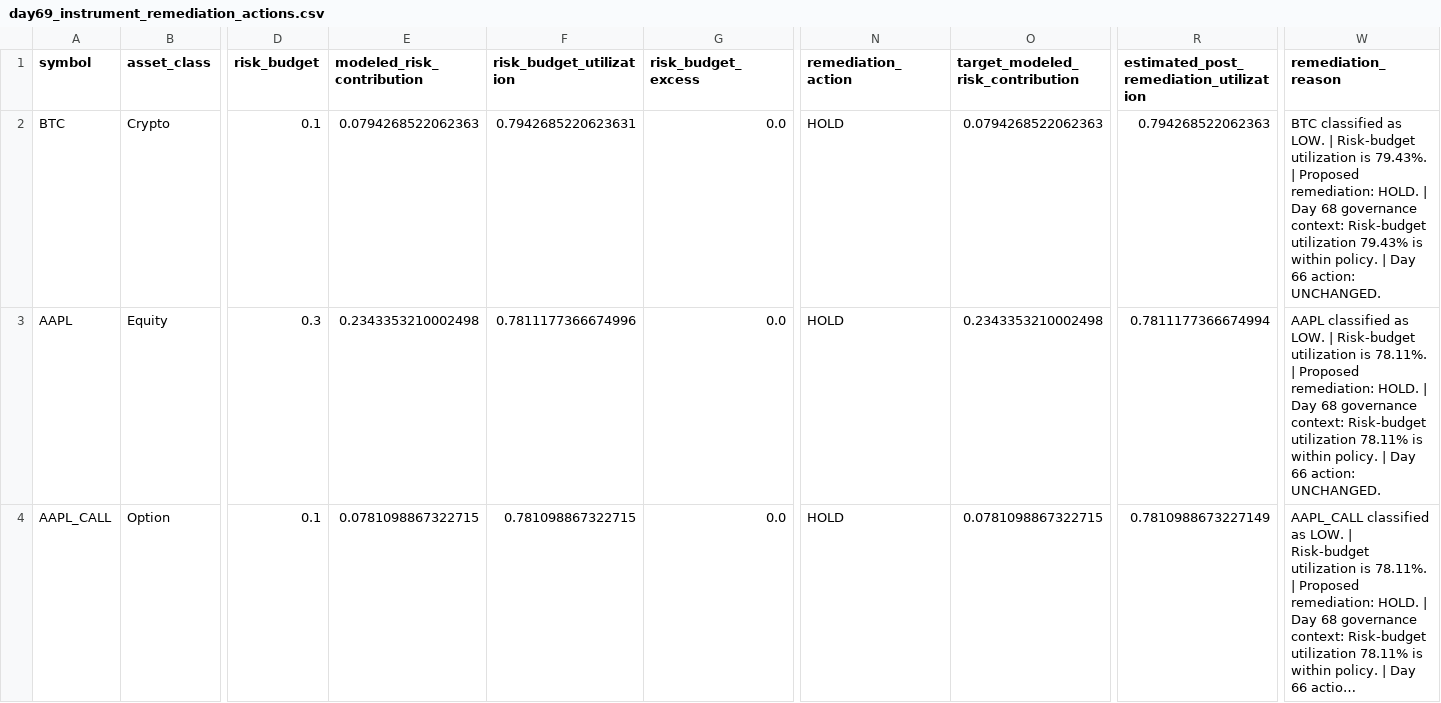
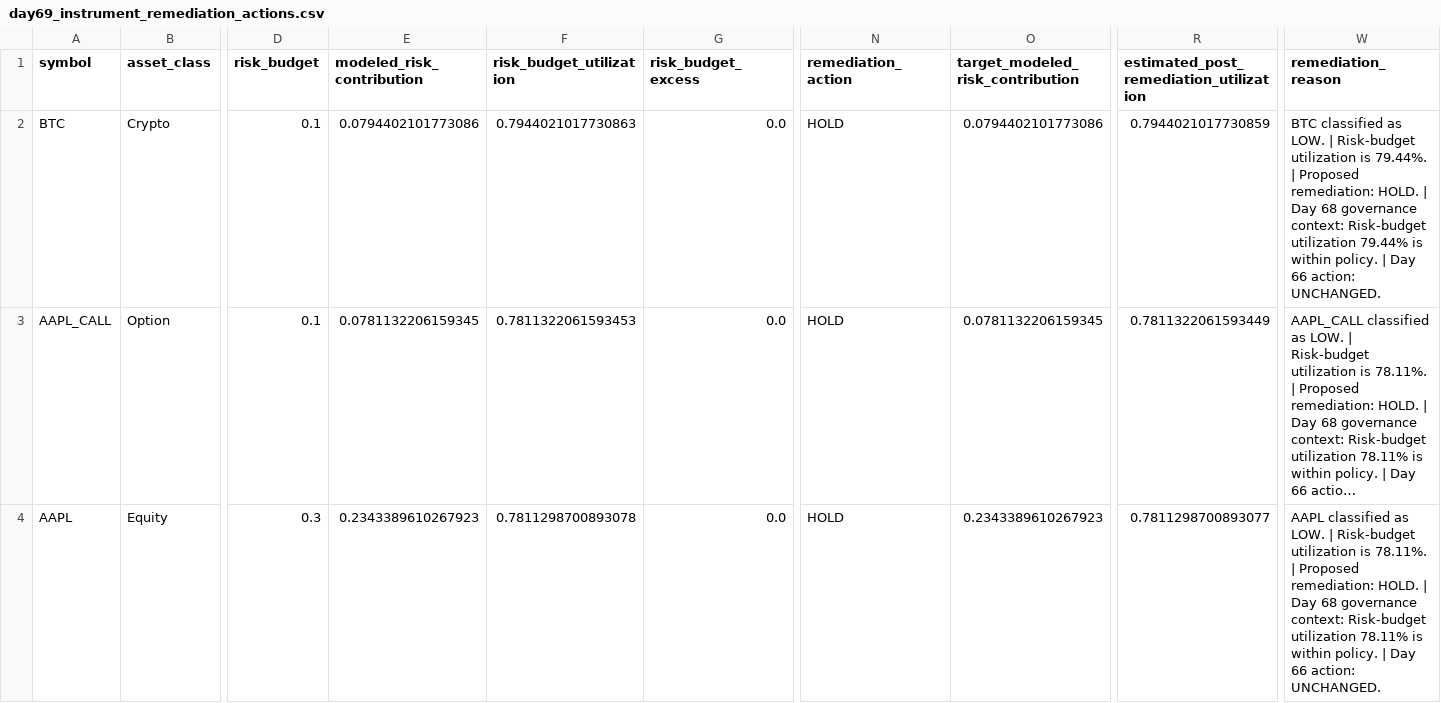
Before and after one commit to Agunp1/AI-Financial-Analyst, a CSV file: day69_instrument_remediation_actions.csv, drawn as a sheet; only a part is shown, gaps mark what is left out; long unchanged cells end in …; removed rows and columns are numbered as before the commit, all else as after; rows hold the shown columns only; the diff covers the shown part only; the diff names each change by its address in the sheet, - before the commit and + after, or states it on an @@ line.

```diff
--- a/day69_instrument_remediation_actions.csv
+++ b/day69_instrument_remediation_actions.csv
-E2 (modeled_risk_contribution): 0.0794268522062363
+E2 (modeled_risk_contribution): 0.0794402101773086
-F2 (risk_budget_utilization): 0.7942685220623631
+F2 (risk_budget_utilization): 0.7944021017730863
-O2 (target_modeled_risk_contribution): 0.0794268522062363
+O2 (target_modeled_risk_contribution): 0.0794402101773086
-R2: 0.794268522062363
+R2: 0.7944021017730859
-W2 (remediation_reason): …utilization is 79.43%. | Proposed remediation: HOLD. | Day 68 governance context: Risk-budget utilization 79.43% is within…
+W2 (remediation_reason): …utilization is 79.44%. | Proposed remediation: HOLD. | Day 68 governance context: Risk-budget utilization 79.44% is within…
-row 3: AAPL | Equity | 0.3 | 0.2343353210002498 | 0.7811177366674996 | 0.0 | HOLD | 0.2343353210002498 | 0.7811177366674994 | AAPL classified as LOW. | Risk-budget utilization is 78.11%. | Proposed remediation: HOLD. | Day 68 governance context: Risk-budget utilization 78.11% is within policy. | Day 66 action: UNCHANGED.
-E3 (modeled_risk_contribution): 0.0781098867322715
+E3 (modeled_risk_contribution): 0.0781132206159345
-F3 (risk_budget_utilization): 0.781098867322715
+F3 (risk_budget_utilization): 0.7811322061593453
-O3 (target_modeled_risk_contribution): 0.0781098867322715
+O3 (target_modeled_risk_contribution): 0.0781132206159345
-R3: 0.7810988673227149
+R3: 0.7811322061593449
+row 4: AAPL | Equity | 0.3 | 0.2343389610267923 | 0.7811298700893078 | 0.0 | HOLD | 0.2343389610267923 | 0.7811298700893077 | AAPL classified as LOW. | Risk-budget utilization is 78.11%. | Proposed remediation: HOLD. | Day 68 governance context: Risk-budget utilization 78.11% is within policy. | Day 66 action: UNCHANGED.
```
Also changed, not shown: 28 edited cells elsewhere in this file, day67_instrument_risk_monitor.csv, day70_decision_tickets.csv, 21 other files.
